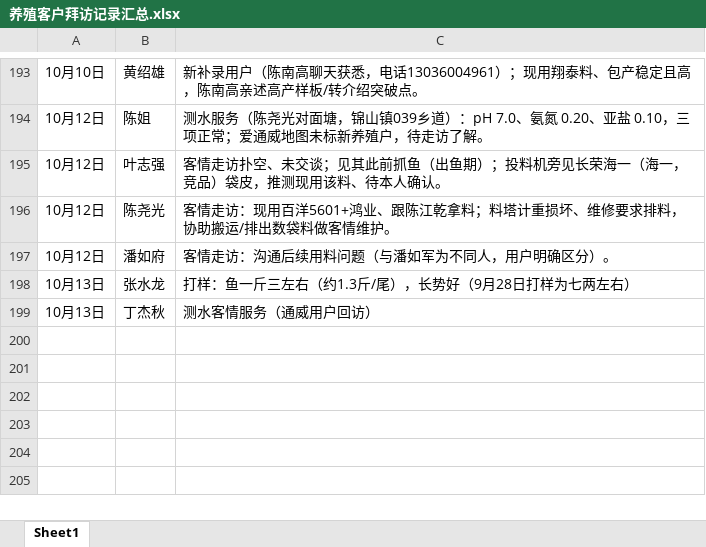
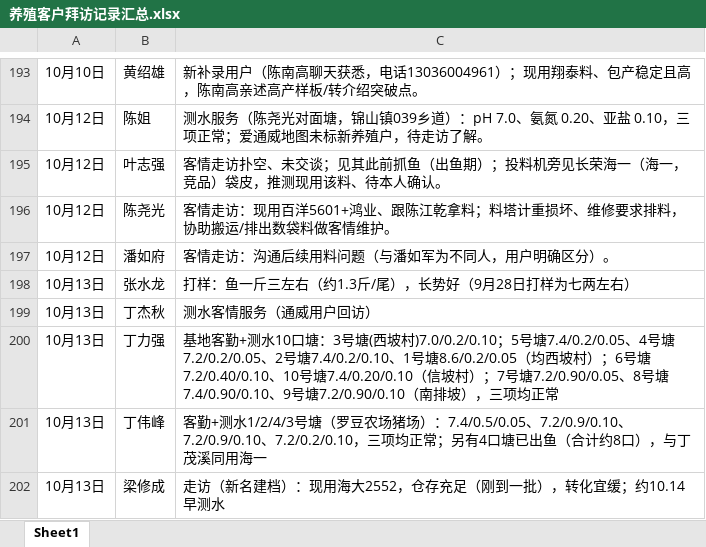
Before and after one commit to shengjunfu02-maker/iwork, an Excel workbook: 数据/养殖客户拜访记录汇总.xlsx, sheet Sheet1, drawn as a sheet; only a part is shown, gaps mark what is left out; values as stored, in another font and other column widths than the file's, no borders; the diff names each change by its address in the sheet, - before the commit and + after, or states it on an @@ line.

Commit message:
归纳10.13: 拜访汇总追加丁力强/丁伟峰/梁修成三条10.13流水

```diff
--- a/数据/养殖客户拜访记录汇总.xlsx (sheet Sheet1)
+++ b/数据/养殖客户拜访记录汇总.xlsx (sheet Sheet1)
+row 200: 10月13日 | 丁力强 | 基地客勤+测水10口塘：3号塘(西坡村)7.0/0.2/0.10；5号塘7.4/0.2/0.05、4号塘7.2/0.2/0.05、2号塘7.4/0.2/0.10、1号塘8.6/0.2/0.05（均西坡村）；6号塘7.2/0.40/0.10、10号塘7.4/0.20/0.10（信坡村）；7号塘7.2/0.90/0.05、8号塘7.4/0.90/0.10、9号塘7.2/0.90/0.10（南排坡），三项均正常
+row 201: 10月13日 | 丁伟峰 | 客勤+测水1/2/4/3号塘（罗豆农场猪场）：7.4/0.5/0.05、7.2/0.9/0.10、7.2/0.9/0.10、7.2/0.2/0.10，三项均正常；另有4口塘已出鱼（合计约8口），与丁茂溪同用海一
+row 202: 10月13日 | 梁修成 | 走访（新名建档）：现用海大2552，仓存充足（刚到一批），转化宜缓；约10.14早测水
```
